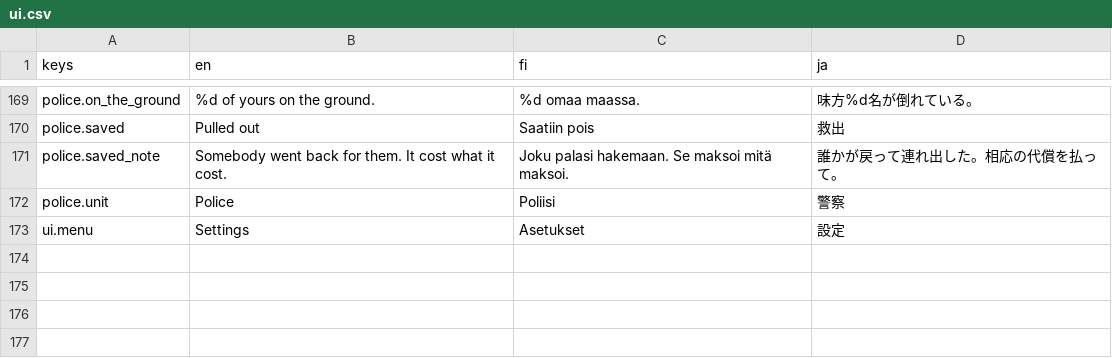
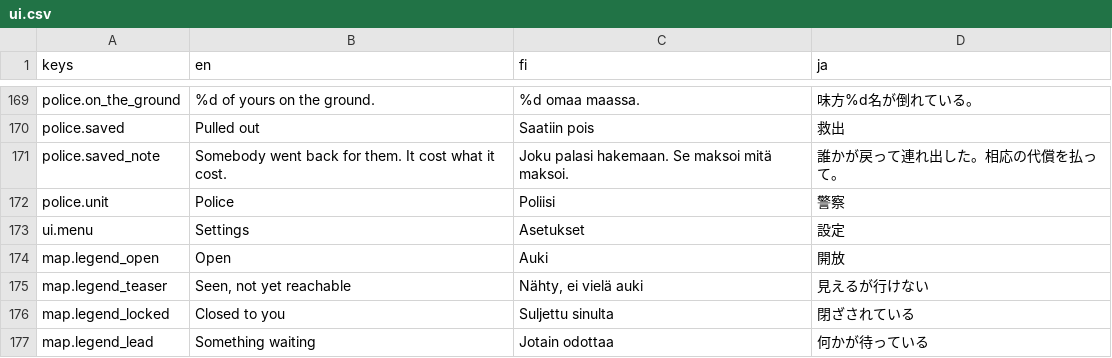
Before and after one commit to mbace1/piritori-eden, a CSV file: godot/locale/ui.csv, drawn as a sheet; only a part is shown, gaps mark what is left out; the diff names each change by its address in the sheet, - before the commit and + after, or states it on an @@ line.

```diff
--- a/godot/locale/ui.csv
+++ b/godot/locale/ui.csv
+row 174: map.legend_open | Open | Auki | 開放
+row 175: map.legend_teaser | Seen, not yet reachable | Nähty, ei vielä auki | 見えるが行けない
+row 176: map.legend_locked | Closed to you | Suljettu sinulta | 閉ざされている
+row 177: map.legend_lead | Something waiting | Jotain odottaa | 何かが待っている
```
Also changed, not shown: 5 other files.
